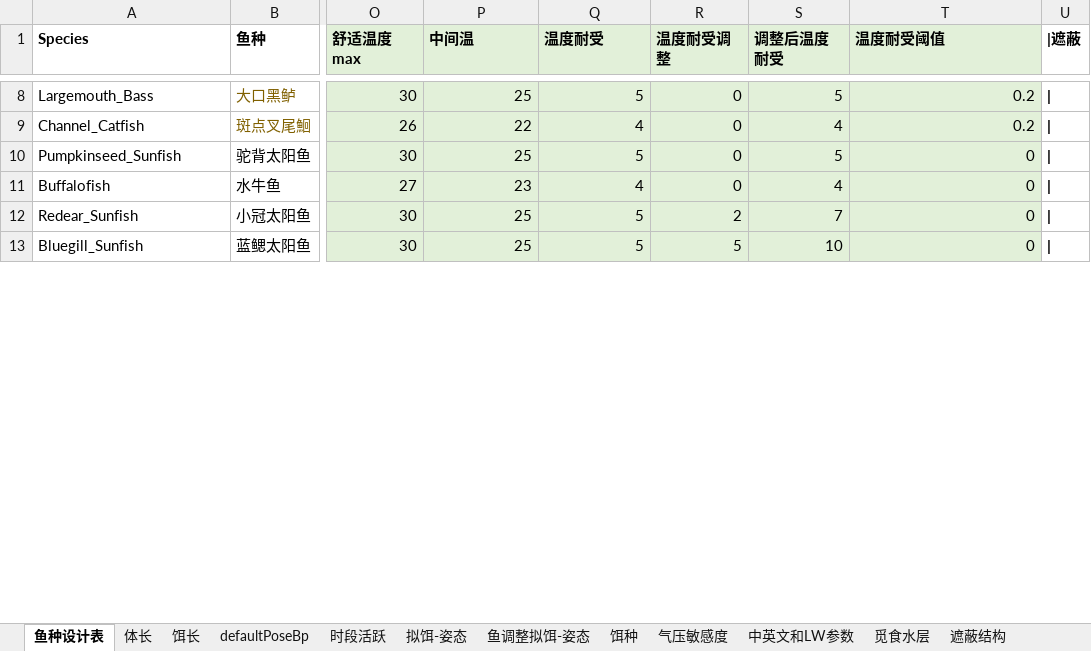
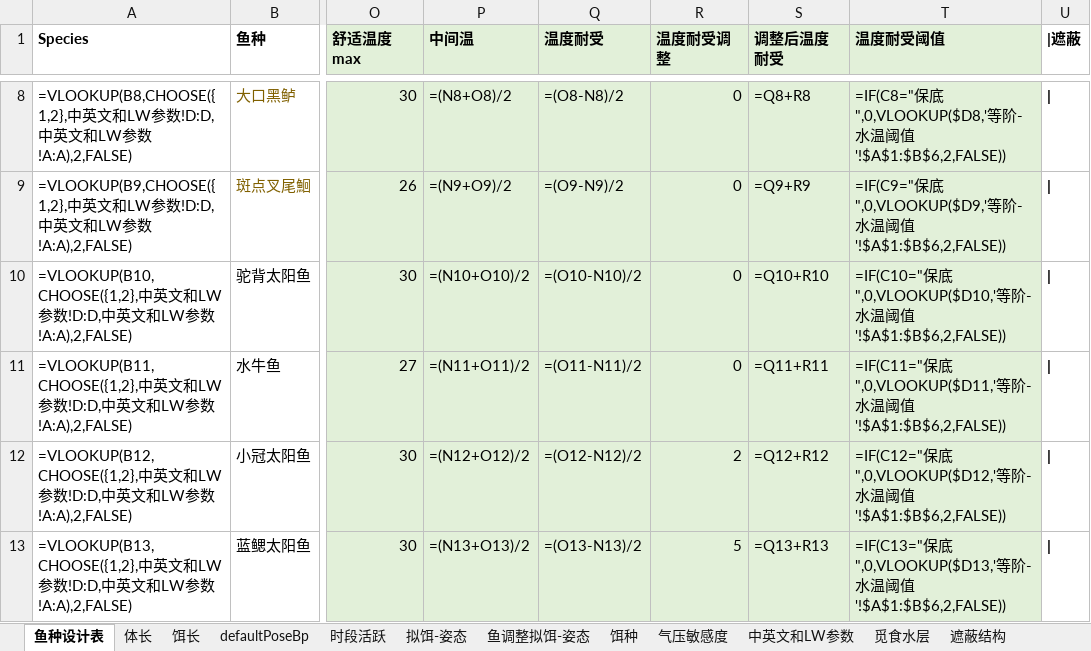
Before and after one commit to futouyiba/StatDemo, an Excel workbook: intermediateTables/PreCATFishesOrigin.xlsx, sheet 鱼种设计表, drawn as a sheet; only a part is shown, gaps mark what is left out; values as stored, in another font and other column widths than the file's, no borders; formulas without a stored value are shown as written; the diff covers the shown part only; the diff names each change by its address in the sheet, - before the commit and + after, or states it on an @@ line.

```diff
--- a/intermediateTables/PreCATFishesOrigin.xlsx (sheet 鱼种设计表)
+++ b/intermediateTables/PreCATFishesOrigin.xlsx (sheet 鱼种设计表)
-A8 (Species): Largemouth_Bass
+A8 (Species): =VLOOKUP(B8,CHOOSE({1,2},中英文和LW参数!D:D,中英文和LW参数!A:A),2,FALSE)
-P8 (中间温): 25
+P8 (中间温): =(N8+O8)/2
-Q8 (温度耐受): 5
+Q8 (温度耐受): =(O8-N8)/2
-S8 (调整后温度耐受): 5
+S8 (调整后温度耐受): =Q8+R8
-T8 (温度耐受阈值): 0.2
+T8 (温度耐受阈值): =IF(C8="保底",0,VLOOKUP($D8,'等阶-水温阈值'!$A$1:$B$6,2,FALSE))
-A9 (Species): Channel_Catfish
+A9 (Species): =VLOOKUP(B9,CHOOSE({1,2},中英文和LW参数!D:D,中英文和LW参数!A:A),2,FALSE)
-P9 (中间温): 22
+P9 (中间温): =(N9+O9)/2
-Q9 (温度耐受): 4
+Q9 (温度耐受): =(O9-N9)/2
-S9 (调整后温度耐受): 4
+S9 (调整后温度耐受): =Q9+R9
-T9 (温度耐受阈值): 0.2
+T9 (温度耐受阈值): =IF(C9="保底",0,VLOOKUP($D9,'等阶-水温阈值'!$A$1:$B$6,2,FALSE))
-A10 (Species): Pumpkinseed_Sunfish
+A10 (Species): =VLOOKUP(B10,CHOOSE({1,2},中英文和LW参数!D:D,中英文和LW参数!A:A),2,FALSE)
-P10 (中间温): 25
+P10 (中间温): =(N10+O10)/2
-Q10 (温度耐受): 5
+Q10 (温度耐受): =(O10-N10)/2
-S10 (调整后温度耐受): 5
+S10 (调整后温度耐受): =Q10+R10
-T10 (温度耐受阈值): 0
+T10 (温度耐受阈值): =IF(C10="保底",0,VLOOKUP($D10,'等阶-水温阈值'!$A$1:$B$6,2,FALSE))
-A11 (Species): Buffalofish
+A11 (Species): =VLOOKUP(B11,CHOOSE({1,2},中英文和LW参数!D:D,中英文和LW参数!A:A),2,FALSE)
-P11 (中间温): 23
+P11 (中间温): =(N11+O11)/2
-Q11 (温度耐受): 4
+Q11 (温度耐受): =(O11-N11)/2
-S11 (调整后温度耐受): 4
+S11 (调整后温度耐受): =Q11+R11
-T11 (温度耐受阈值): 0
+T11 (温度耐受阈值): =IF(C11="保底",0,VLOOKUP($D11,'等阶-水温阈值'!$A$1:$B$6,2,FALSE))
-A12 (Species): Redear_Sunfish
+A12 (Species): =VLOOKUP(B12,CHOOSE({1,2},中英文和LW参数!D:D,中英文和LW参数!A:A),2,FALSE)
-P12 (中间温): 25
+P12 (中间温): =(N12+O12)/2
-Q12 (温度耐受): 5
+Q12 (温度耐受): =(O12-N12)/2
-S12 (调整后温度耐受): 7
+S12 (调整后温度耐受): =Q12+R12
-T12 (温度耐受阈值): 0
+T12 (温度耐受阈值): =IF(C12="保底",0,VLOOKUP($D12,'等阶-水温阈值'!$A$1:$B$6,2,FALSE))
-A13 (Species): Bluegill_Sunfish
+A13 (Species): =VLOOKUP(B13,CHOOSE({1,2},中英文和LW参数!D:D,中英文和LW参数!A:A),2,FALSE)
-P13 (中间温): 25
+P13 (中间温): =(N13+O13)/2
-Q13 (温度耐受): 5
+Q13 (温度耐受): =(O13-N13)/2
-S13 (调整后温度耐受): 10
+S13 (调整后温度耐受): =Q13+R13
-T13 (温度耐受阈值): 0
+T13 (温度耐受阈值): =IF(C13="保底",0,VLOOKUP($D13,'等阶-水温阈值'!$A$1:$B$6,2,FALSE))
```
Also changed, not shown: 80 edited cells elsewhere in this sheet, sheet 饵种, sheet 水温, sheet 时段活跃, sheet 中英文和LW参数, other sheet tabs, intermediateTables/鱼单价工具.xlsx, 2 other files.
